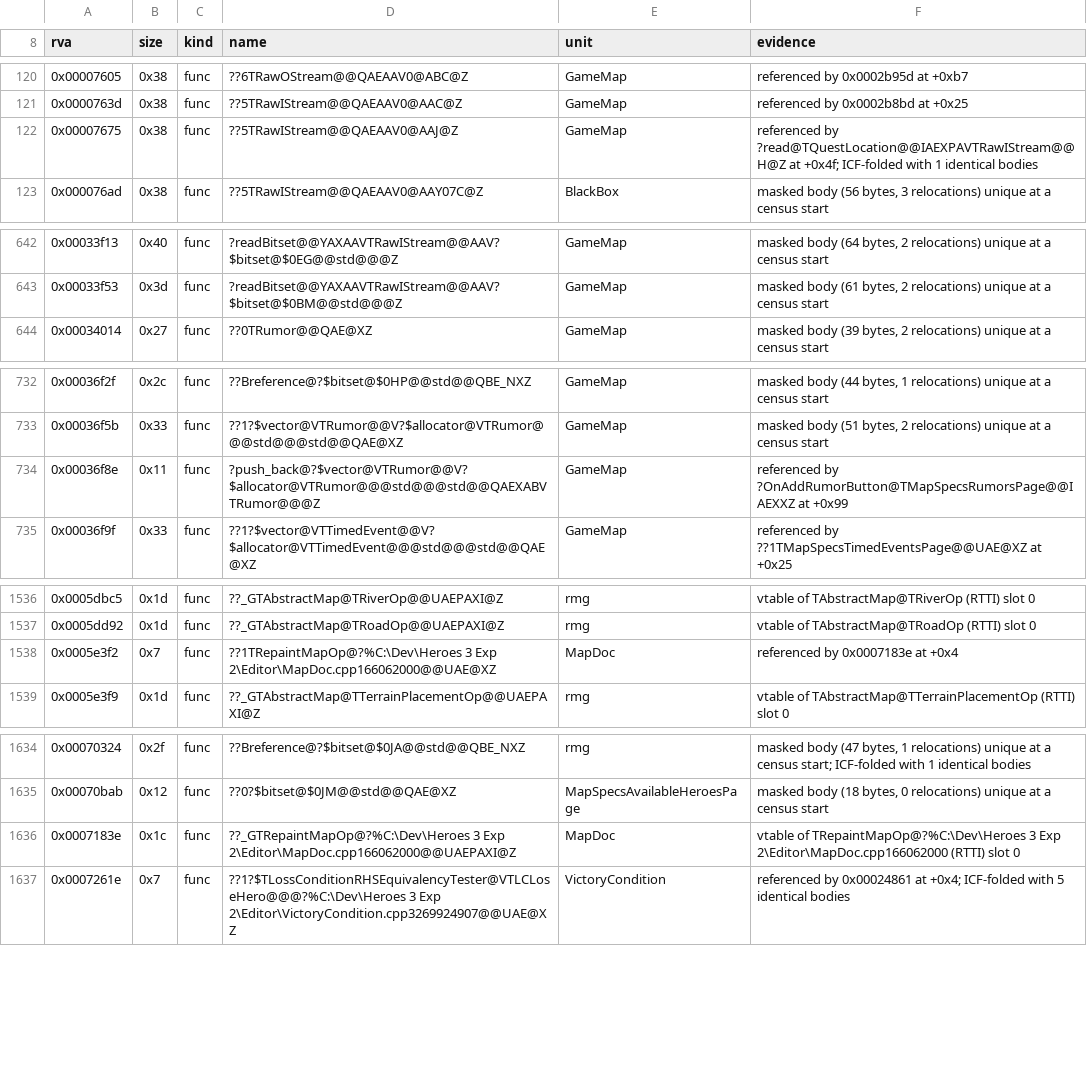
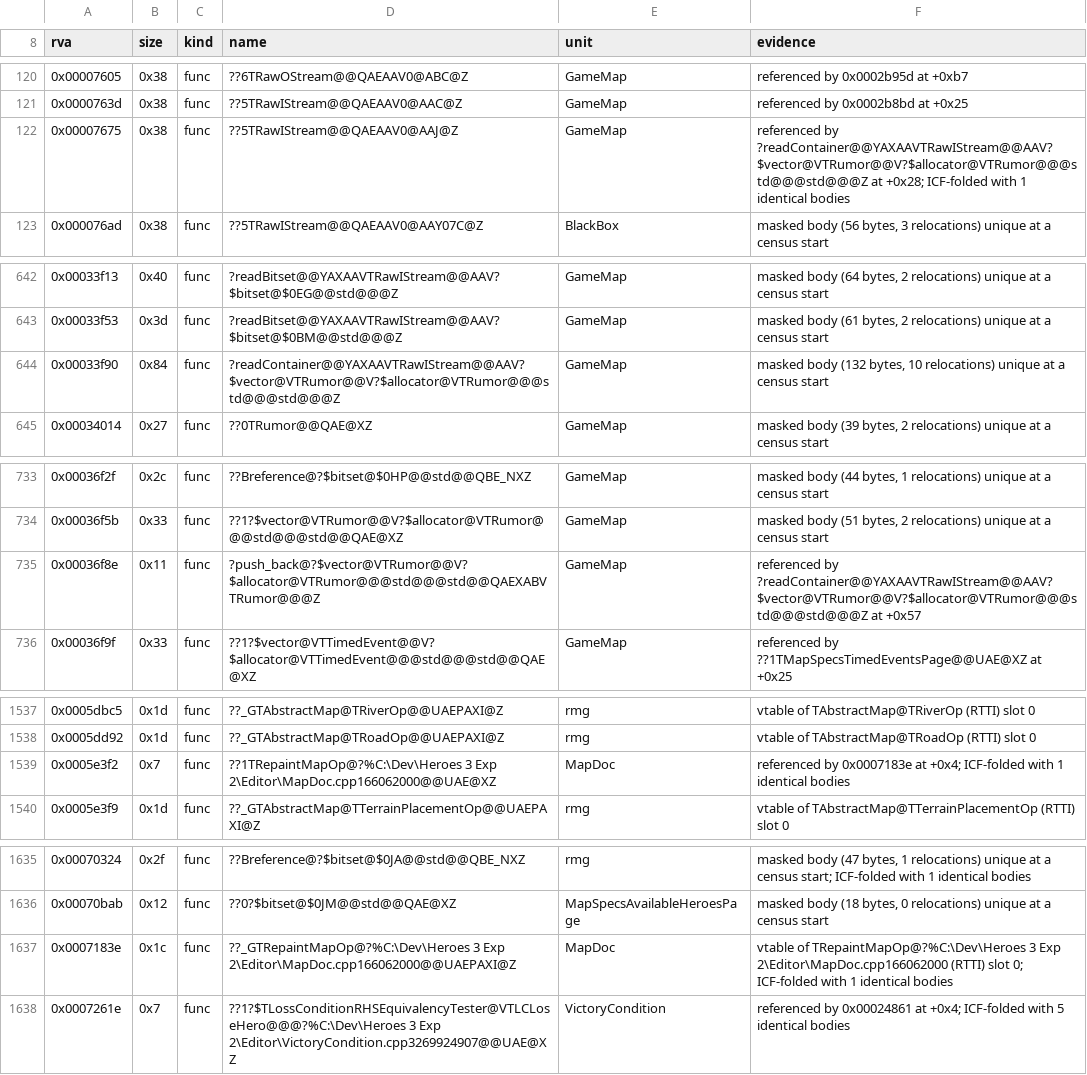
Before and after one commit to Simontwice/homm3-decomp, a TSV file: config/retail/h3maped/placements.tsv, drawn as a sheet; only a part is shown, gaps mark what is left out; the diff covers the shown part only.

```diff
--- a/config/retail/h3maped/placements.tsv
+++ b/config/retail/h3maped/placements.tsv
@@ -121,3 +121,3 @@ rva	size	kind	name	unit	evidence
 0x0000763d	0x38	func	??5TRawIStream@@QAEAAV0@AAC@Z	GameMap	referenced by 0x0002b8bd at +0x25
-0x00007675	0x38	func	??5TRawIStream@@QAEAAV0@AAJ@Z	GameMap	referenced by ?read@TQuestLocation@@IAEXPAVTRawIStream@@H@Z at +0x4f; ICF-folded with 1 identical bodies
+0x00007675	0x38	func	??5TRawIStream@@QAEAAV0@AAJ@Z	GameMap	referenced by ?readContainer@@YAXAAVTRawIStream@@AAV?$vector@VTRumor@@V?$allocator@VTRumor@@@std@@@std@@@Z at +0x28; ICF-folded with 1 identical bodies
 0x000076ad	0x38	func	??5TRawIStream@@QAEAAV0@AAY07C@Z	BlackBox	masked body (56 bytes, 3 relocations) unique at a census start
@@ -643,2 +643,3 @@ rva	size	kind	name	unit	evidence
 0x00033f53	0x3d	func	?readBitset@@YAXAAVTRawIStream@@AAV?$bitset@$0BM@@std@@@Z	GameMap	masked body (61 bytes, 2 relocations) unique at a census start
+0x00033f90	0x84	func	?readContainer@@YAXAAVTRawIStream@@AAV?$vector@VTRumor@@V?$allocator@VTRumor@@@std@@@std@@@Z	GameMap	masked body (132 bytes, 10 relocations) unique at a census start
 0x00034014	0x27	func	??0TRumor@@QAE@XZ	GameMap	masked body (39 bytes, 2 relocations) unique at a census start
@@ -733,3 +734,3 @@ rva	size	kind	name	unit	evidence
 0x00036f5b	0x33	func	??1?$vector@VTRumor@@V?$allocator@VTRumor@@@std@@@std@@QAE@XZ	GameMap	masked body (51 bytes, 2 relocations) unique at a census start
-0x00036f8e	0x11	func	?push_back@?$vector@VTRumor@@V?$allocator@VTRumor@@@std@@@std@@QAEXABVTRumor@@@Z	GameMap	referenced by ?OnAddRumorButton@TMapSpecsRumorsPage@@IAEXXZ at +0x99
+0x00036f8e	0x11	func	?push_back@?$vector@VTRumor@@V?$allocator@VTRumor@@@std@@@std@@QAEXABVTRumor@@@Z	GameMap	referenced by ?readContainer@@YAXAAVTRawIStream@@AAV?$vector@VTRumor@@V?$allocator@VTRumor@@@std@@@std@@@Z at +0x57
 0x00036f9f	0x33	func	??1?$vector@VTTimedEvent@@V?$allocator@VTTimedEvent@@@std@@@std@@QAE@XZ	GameMap	referenced by ??1TMapSpecsTimedEventsPage@@UAE@XZ at +0x25
@@ -1537,3 +1538,3 @@ rva	size	kind	name	unit	evidence
 0x0005dd92	0x1d	func	??_GTAbstractMap@TRoadOp@@UAEPAXI@Z	rmg	vtable of TAbstractMap@TRoadOp (RTTI) slot 0
-0x0005e3f2	0x7	func	??1TRepaintMapOp@?%C:\Dev\Heroes 3 Exp 2\Editor\MapDoc.cpp166062000@@UAE@XZ	MapDoc	referenced by 0x0007183e at +0x4
+0x0005e3f2	0x7	func	??1TRepaintMapOp@?%C:\Dev\Heroes 3 Exp 2\Editor\MapDoc.cpp166062000@@UAE@XZ	MapDoc	referenced by 0x0007183e at +0x4; ICF-folded with 1 identical bodies
 0x0005e3f9	0x1d	func	??_GTAbstractMap@TTerrainPlacementOp@@UAEPAXI@Z	rmg	vtable of TAbstractMap@TTerrainPlacementOp (RTTI) slot 0
@@ -1635,3 +1636,3 @@ rva	size	kind	name	unit	evidence
 0x00070bab	0x12	func	??0?$bitset@$0JM@@std@@QAE@XZ	MapSpecsAvailableHeroesPage	masked body (18 bytes, 0 relocations) unique at a census start
-0x0007183e	0x1c	func	??_GTRepaintMapOp@?%C:\Dev\Heroes 3 Exp 2\Editor\MapDoc.cpp166062000@@UAEPAXI@Z	MapDoc	vtable of TRepaintMapOp@?%C:\Dev\Heroes 3 Exp 2\Editor\MapDoc.cpp166062000 (RTTI) slot 0
+0x0007183e	0x1c	func	??_GTRepaintMapOp@?%C:\Dev\Heroes 3 Exp 2\Editor\MapDoc.cpp166062000@@UAEPAXI@Z	MapDoc	vtable of TRepaintMapOp@?%C:\Dev\Heroes 3 Exp 2\Editor\MapDoc.cpp166062000 (RTTI) slot 0; ICF-folded with 1 identical bodies
 0x0007261e	0x7	func	??1?$TLossConditionRHSEquivalencyTester@VTLCLoseHero@@@?%C:\Dev\Heroes 3 Exp 2\Editor\VictoryCondition.cpp3269924907@@UAE@XZ	VictoryCondition	referenced by 0x00024861 at +0x4; ICF-folded with 5 identical bodies
```
Also changed, not shown: 1 edited cell elsewhere in this file, config/match_baseline.h3maped.tsv, 3 other files.
